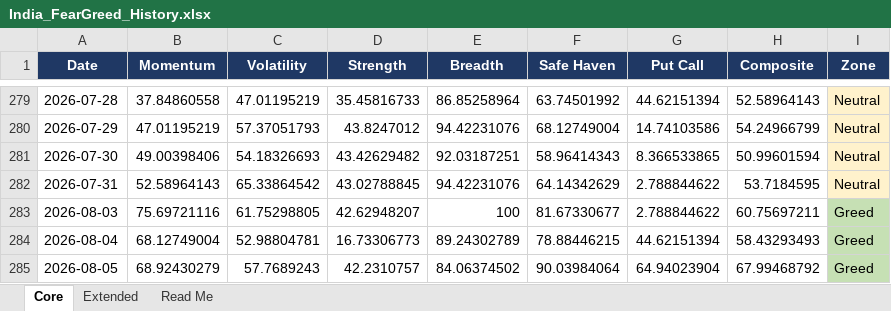
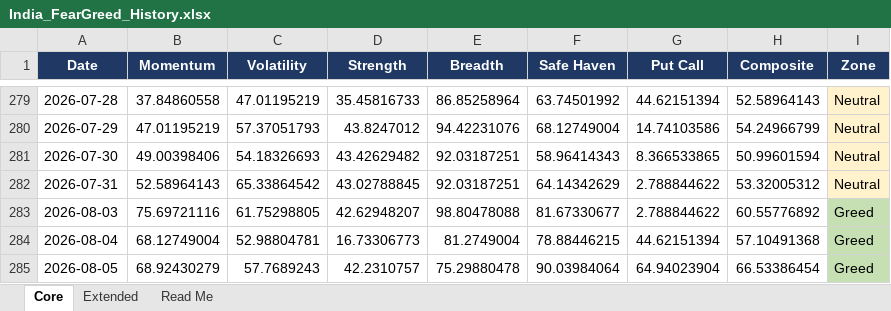
Before and after one commit to Sumanthputanemahesh/FEAR-AND-GREED-INDEX-INDIA, an Excel workbook: docs/data/India_FearGreed_History.xlsx, sheet Core, drawn as a sheet; only a part is shown, gaps mark what is left out; values as stored, in another font and other column widths than the file's, no borders; the diff names each change by its address in the sheet, - before the commit and + after, or states it on an @@ line.

```diff
--- a/docs/data/India_FearGreed_History.xlsx (sheet Core)
+++ b/docs/data/India_FearGreed_History.xlsx (sheet Core)
-E282 (Breadth): 94.42231076
+E282 (Breadth): 92.03187251
-H282 (Composite): 53.7184595
+H282 (Composite): 53.32005312
-E283 (Breadth): 100
+E283 (Breadth): 98.80478088
-H283 (Composite): 60.75697211
+H283 (Composite): 60.55776892
-E284 (Breadth): 89.24302789
+E284 (Breadth): 81.2749004
-H284 (Composite): 58.43293493
+H284 (Composite): 57.10491368
-E285 (Breadth): 84.06374502
+E285 (Breadth): 75.29880478
-H285 (Composite): 67.99468792
+H285 (Composite): 66.53386454
```
Also changed, not shown: sheet Extended, sheet Read Me, 10 other files.
